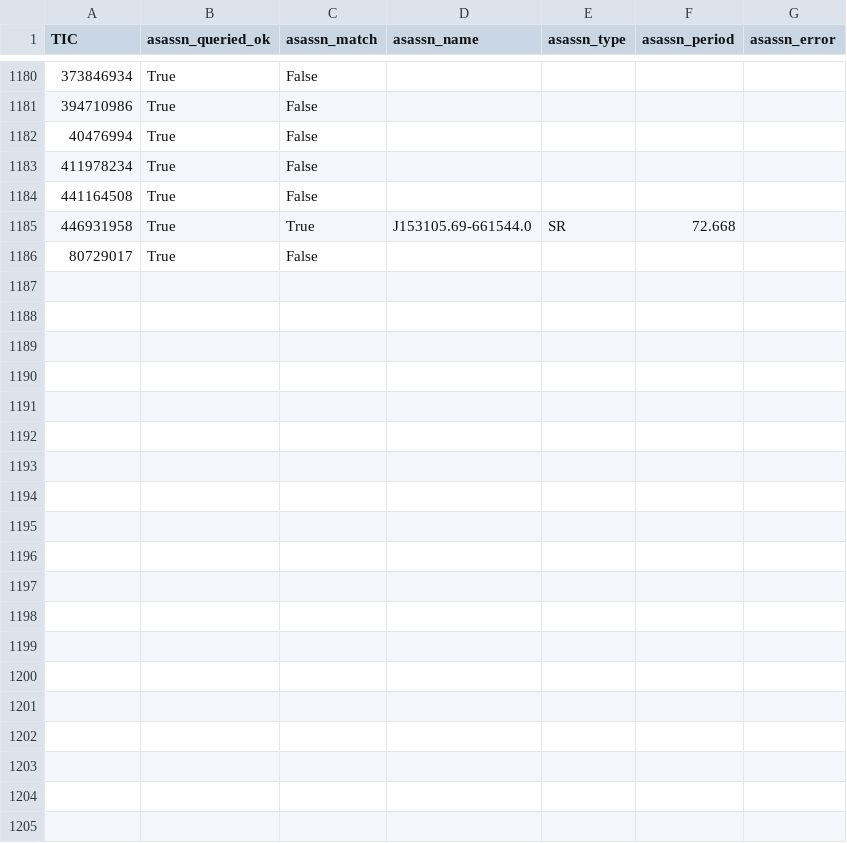
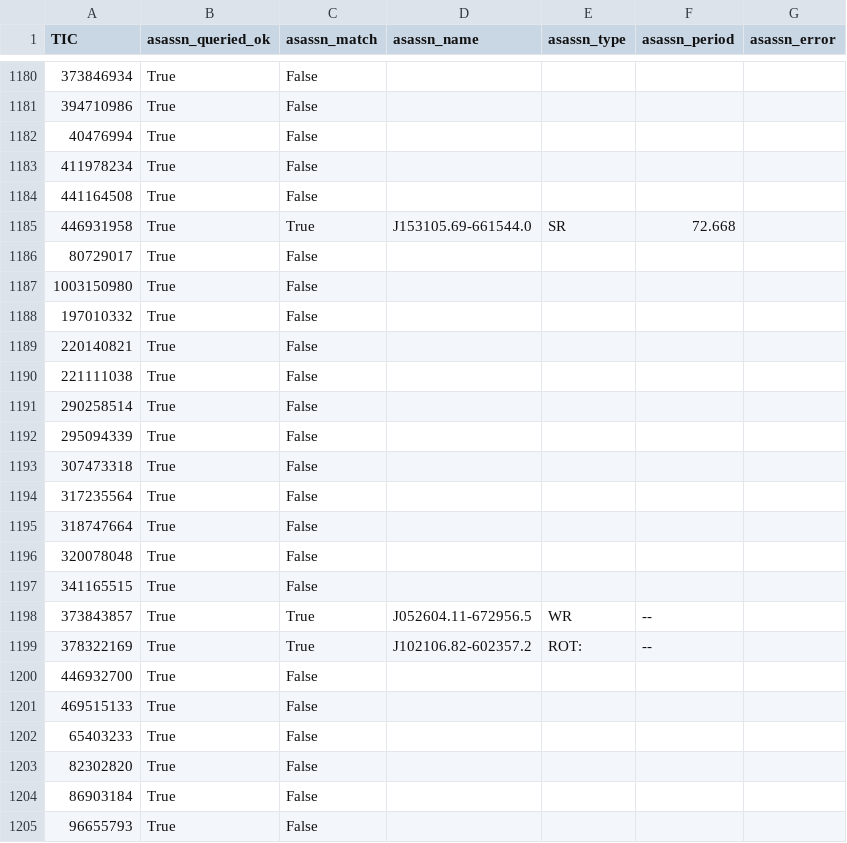
Before and after one commit to sushrutdixit23/star-vetter, a CSV file: data/processed/f4b_asassn_cache.csv, drawn as a sheet; only a part is shown, gaps mark what is left out; the diff names each change by its address in the sheet, - before the commit and + after, or states it on an @@ line.

```diff
--- a/data/processed/f4b_asassn_cache.csv
+++ b/data/processed/f4b_asassn_cache.csv
+row 1187: 1003150980 | True | False
+row 1188: 197010332 | True | False
+row 1189: 220140821 | True | False
+row 1190: 221111038 | True | False
+row 1191: 290258514 | True | False
+row 1192: 295094339 | True | False
+row 1193: 307473318 | True | False
+row 1194: 317235564 | True | False
+row 1195: 318747664 | True | False
+row 1196: 320078048 | True | False
+row 1197: 341165515 | True | False
+row 1198: 373843857 | True | True | J052604.11-672956.5 | WR | --
+row 1199: 378322169 | True | True | J102106.82-602357.2 | ROT: | --
+row 1200: 446932700 | True | False
+row 1201: 469515133 | True | False
+row 1202: 65403233 | True | False
+row 1203: 82302820 | True | False
+row 1204: 86903184 | True | False
+row 1205: 96655793 | True | False
```
Also changed, not shown: data/processed/diag_blend_results.csv, data/processed/f4f_novelty_results.csv, 24 other files.
